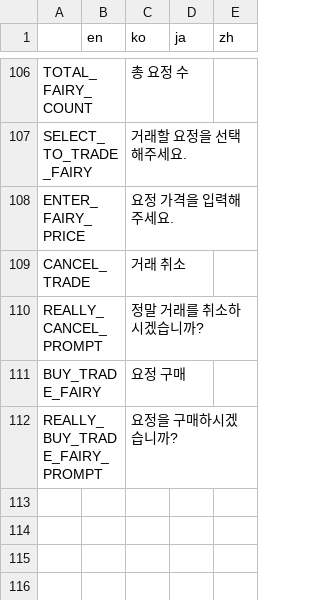
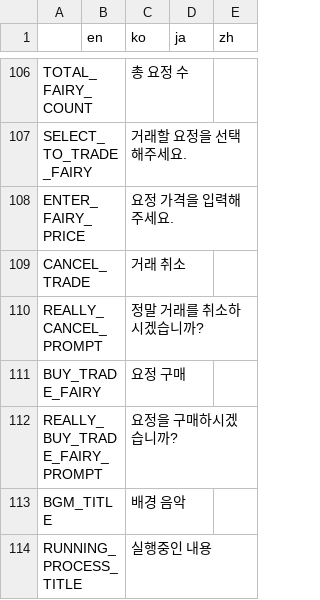
Before and after one commit to Hanul/EtherFairy, a CSV file: EtherFairy/R/text.csv, drawn as a sheet; only a part is shown, gaps mark what is left out.

```diff
--- a/EtherFairy/R/text.csv
+++ b/EtherFairy/R/text.csv
@@ -112 +112,3 @@ BUY_TRADE_FAIRY,,요정 구매,,,,,,,,,,,,,,,,,,,,,,,,,,,,,,,,,,,,,,,,,,,,,,,
 REALLY_BUY_TRADE_FAIRY_PROMPT,,요정을 구매하시겠습니까?,,,,,,,,,,,,,,,,,,,,,,,,,,,,,,,,,,,,,,,,,,,,,,,
+BGM_TITLE,,배경 음악,,,,,,,,,,,,,,,,,,,,,,,,,,,,,,,,,,,,,,,,,,,,,,,
+RUNNING_PROCESS_TITLE,,실행중인 내용,,,,,,,,,,,,,,,,,,,,,,,,,,,,,,,,,,,,,,,,,,,,,,,
```
Also changed, not shown: 3 other files.
